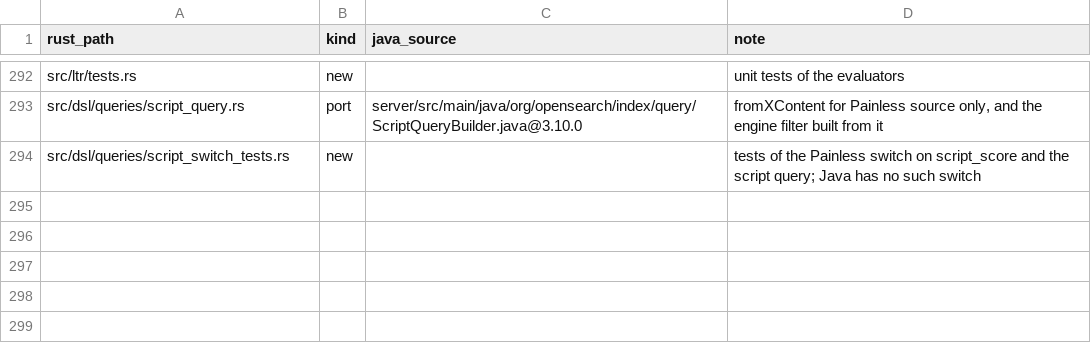
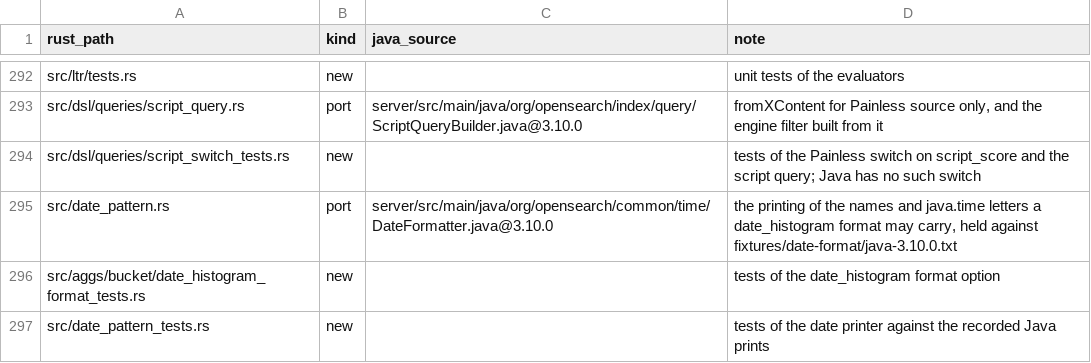
Before and after one commit to huyz0/opensearch-serverless, a TSV file: crates/reader/port-map.tsv, drawn as a sheet; only a part is shown, gaps mark what is left out; the diff names each change by its address in the sheet, - before the commit and + after, or states it on an @@ line.

```diff
--- a/crates/reader/port-map.tsv
+++ b/crates/reader/port-map.tsv
+row 295: src/date_pattern.rs | port | server/src/main/java/org/opensearch/common/time/DateFormatter.java@3.10.0 | the printing of the names and java.time letters a date_histogram format may carry, held against fixtures/date-format/java-3.10.0.txt
+row 296: src/aggs/bucket/date_histogram_format_tests.rs | new |  | tests of the date_histogram format option
+row 297: src/date_pattern_tests.rs | new |  | tests of the date printer against the recorded Java prints
```
Also changed, not shown: 14 other files.
